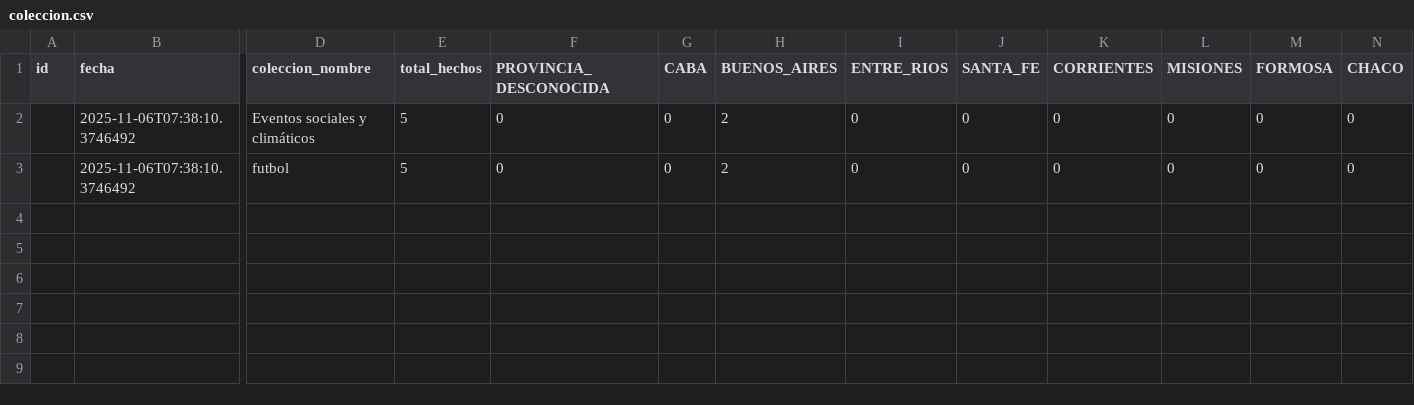
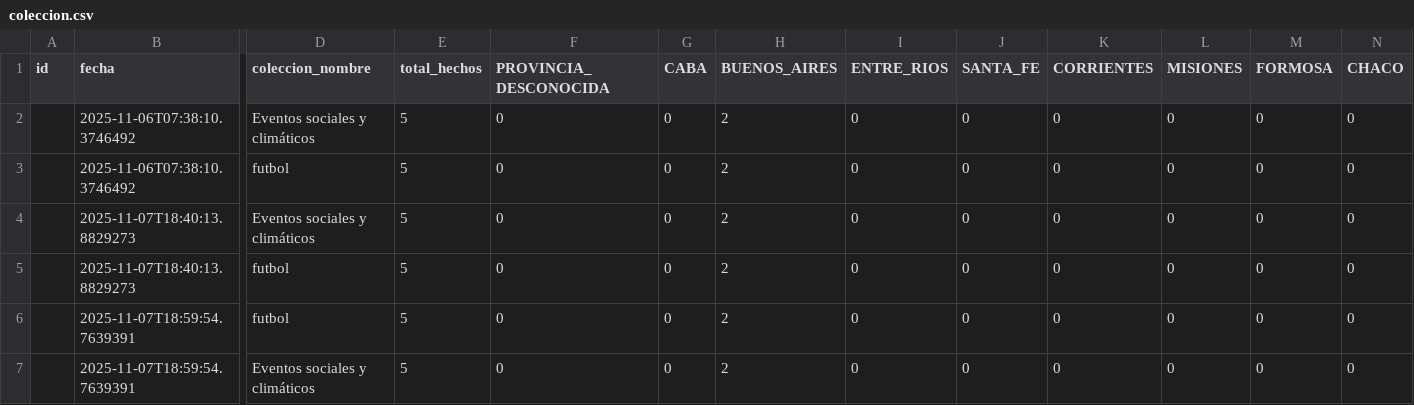
Before and after one commit to lrizzitano/Metamapa, a CSV file: coleccion.csv, drawn as a sheet; only a part is shown, gaps mark what is left out; rows hold the shown columns only; the diff names each change by its address in the sheet, - before the commit and + after, or states it on an @@ line.

```diff
--- a/coleccion.csv
+++ b/coleccion.csv
+row 4:  | 2025-11-07T18:40:13.8829273 | Eventos sociales y climáticos | 5 | 0 | 0 | 2 | 0 | 0 | 0 | 0 | 0 | 0
+row 5:  | 2025-11-07T18:40:13.8829273 | futbol | 5 | 0 | 0 | 2 | 0 | 0 | 0 | 0 | 0 | 0
+row 6:  | 2025-11-07T18:59:54.7639391 | futbol | 5 | 0 | 0 | 2 | 0 | 0 | 0 | 0 | 0 | 0
+row 7:  | 2025-11-07T18:59:54.7639391 | Eventos sociales y climáticos | 5 | 0 | 0 | 2 | 0 | 0 | 0 | 0 | 0 | 0
```
Also changed, not shown: categorias.csv, 13 other files.
